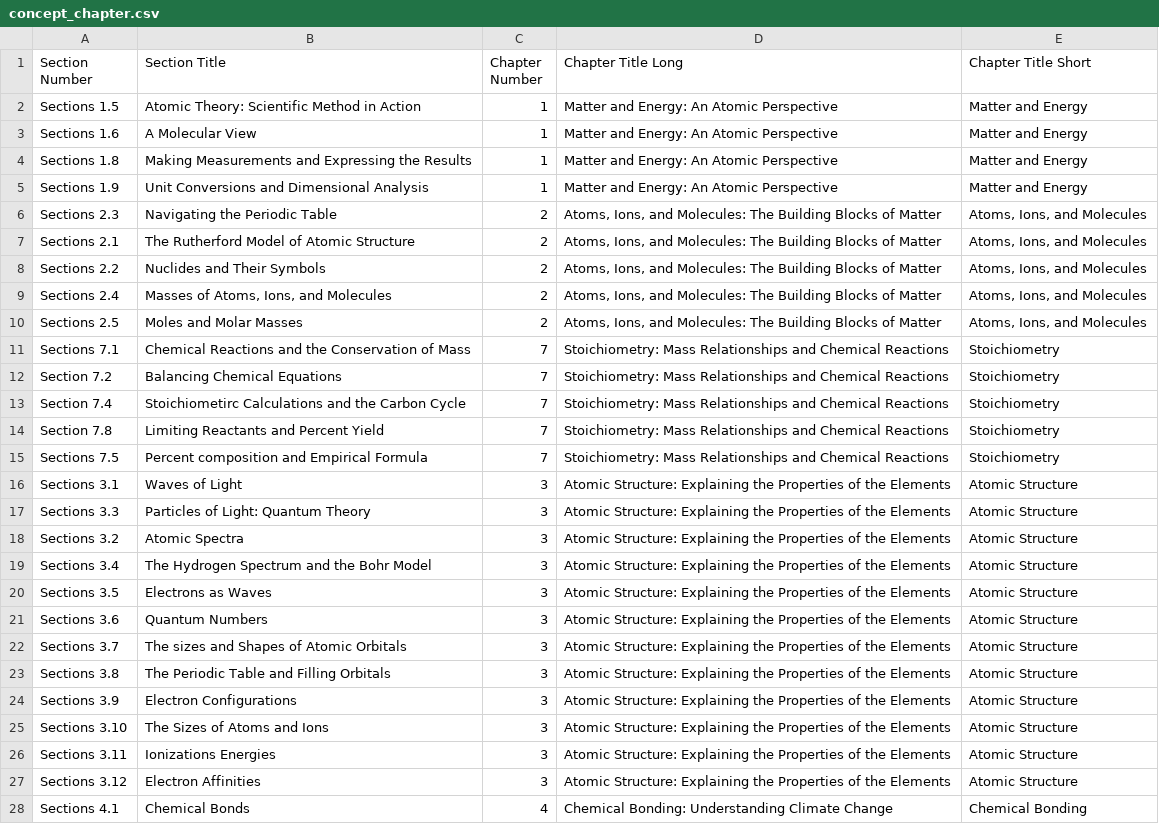
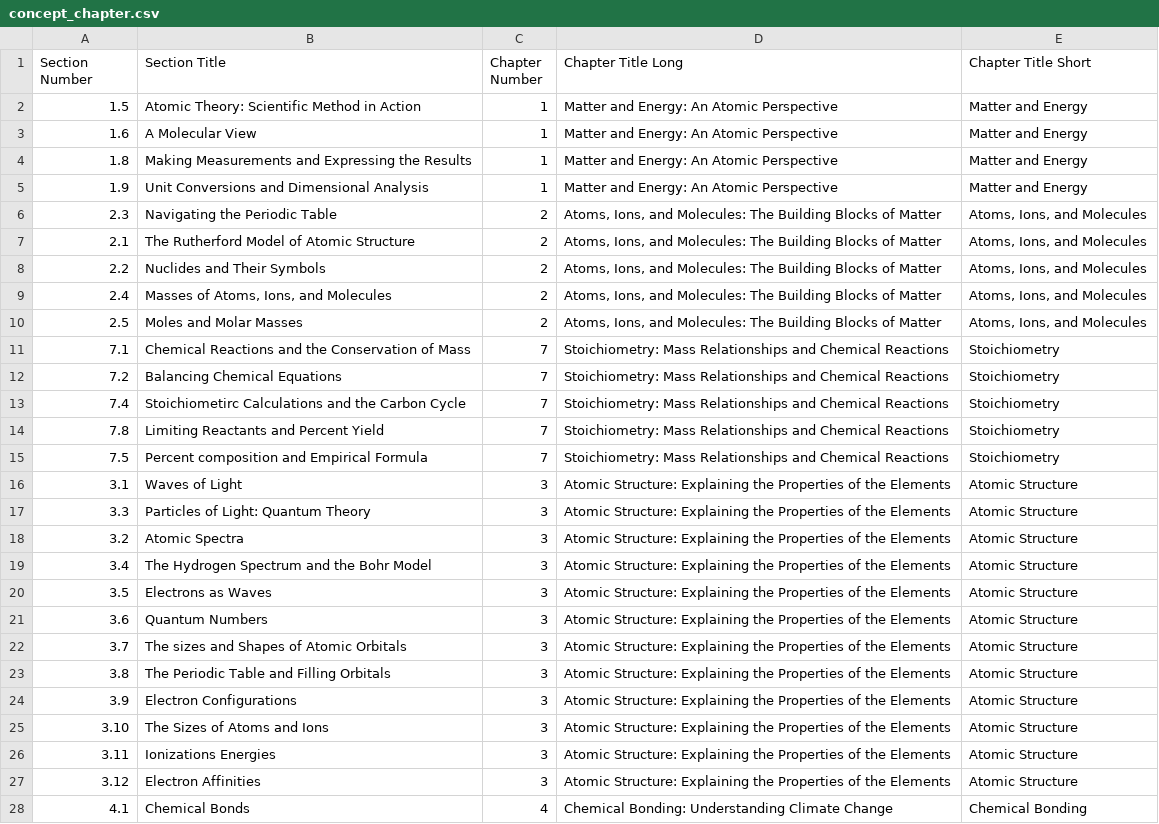
Before and after one commit to BYU-Open-Analytics/visualization, a CSV file: public/csv/concept_chapter.csv, drawn as a sheet; only a part is shown; the diff covers the shown part only; the diff names each change by its address in the sheet, - before the commit and + after, or states it on an @@ line.

```diff
--- a/public/csv/concept_chapter.csv
+++ b/public/csv/concept_chapter.csv
-A2 (Section Number): Sections 1.5
+A2 (Section Number): 1.5
-A3 (Section Number): Sections 1.6
+A3 (Section Number): 1.6
-A4 (Section Number): Sections 1.8
+A4 (Section Number): 1.8
-A5 (Section Number): Sections 1.9
+A5 (Section Number): 1.9
-A6 (Section Number): Sections 2.3
+A6 (Section Number): 2.3
-A7 (Section Number): Sections 2.1
+A7 (Section Number): 2.1
-A8 (Section Number): Sections 2.2
+A8 (Section Number): 2.2
-A9 (Section Number): Sections 2.4
+A9 (Section Number): 2.4
-A10 (Section Number): Sections 2.5
+A10 (Section Number): 2.5
-A11 (Section Number): Sections 7.1
+A11 (Section Number): 7.1
-A12 (Section Number): Section 7.2
+A12 (Section Number): 7.2
-A13 (Section Number): Section 7.4
+A13 (Section Number): 7.4
-A14 (Section Number): Section 7.8
+A14 (Section Number): 7.8
-A15 (Section Number): Sections 7.5
+A15 (Section Number): 7.5
-A16 (Section Number): Sections 3.1
+A16 (Section Number): 3.1
-A17 (Section Number): Sections 3.3
+A17 (Section Number): 3.3
-A18 (Section Number): Sections 3.2
+A18 (Section Number): 3.2
-A19 (Section Number): Sections 3.4
+A19 (Section Number): 3.4
-A20 (Section Number): Sections 3.5
+A20 (Section Number): 3.5
-A21 (Section Number): Sections 3.6
+A21 (Section Number): 3.6
-A22 (Section Number): Sections 3.7
+A22 (Section Number): 3.7
-A23 (Section Number): Sections 3.8
+A23 (Section Number): 3.8
-A24 (Section Number): Sections 3.9
+A24 (Section Number): 3.9
-A25 (Section Number): Sections 3.10
+A25 (Section Number): 3.10
-A26 (Section Number): Sections 3.11
+A26 (Section Number): 3.11
-A27 (Section Number): Sections 3.12
+A27 (Section Number): 3.12
-A28 (Section Number): Sections 4.1
+A28 (Section Number): 4.1
```
Also changed, not shown: 34 edited cells elsewhere in this file, public/csv/mappings.csv, public/csv/questions.csv, 2 other files.
